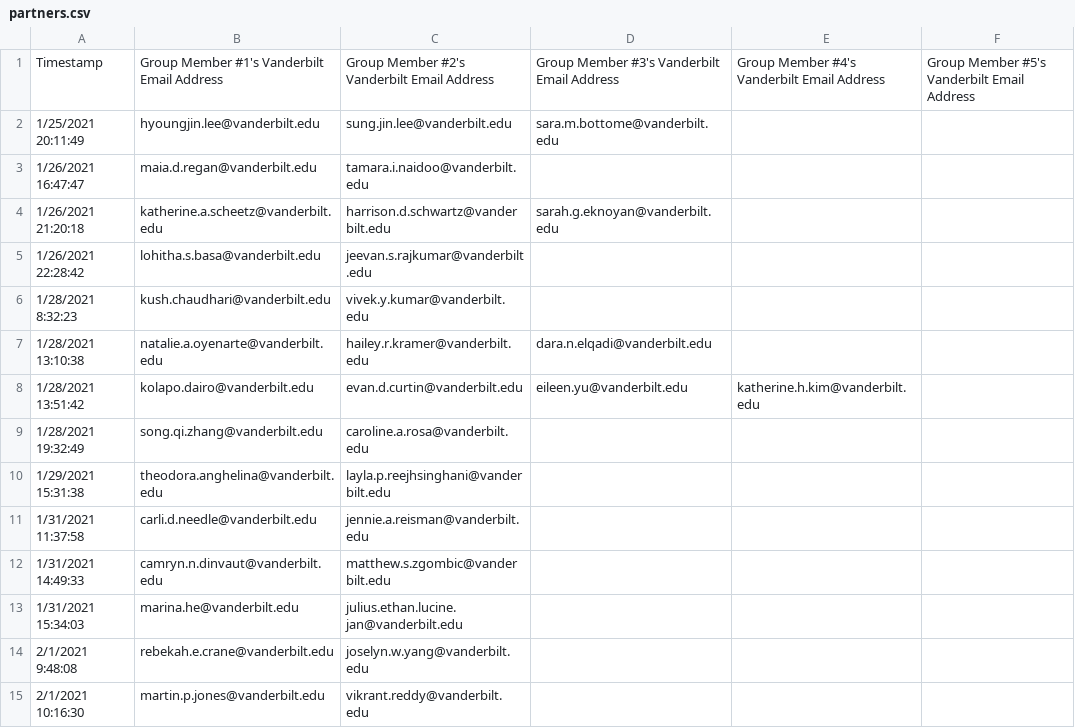
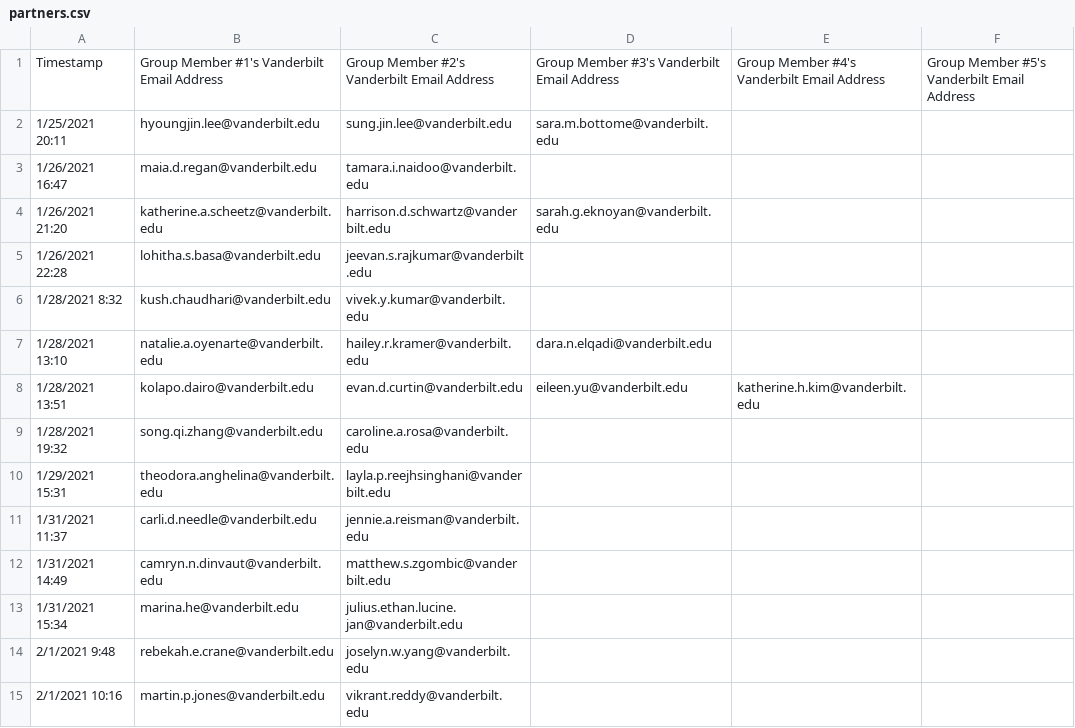
Before and after one commit to Vanderbilt-Student-Volunteers-Science/New_VSVS_Scheduler, a CSV file: data/partners.csv, drawn as a sheet; only a part is shown; the diff covers the shown part only.

```diff
--- a/data/partners.csv
+++ b/data/partners.csv
@@ -2,14 +2,14 @@ Timestamp         ,Group Member #1's Vanderbilt Email Address,Group Member #2's
-1/25/2021 20:11:49,hyoungjin.lee@vanderbilt.edu              ,sung.jin.lee@vanderbilt.edu               ,sara.m.bottome@vanderbilt.edu             ,                                           ,
-1/26/2021 16:47:47,maia.d.regan@vanderbilt.edu               ,tamara.i.naidoo@vanderbilt.edu            ,                                          ,                                           ,
-1/26/2021 21:20:18,katherine.a.scheetz@vanderbilt.edu        ,harrison.d.schwartz@vanderbilt.edu        ,sarah.g.eknoyan@vanderbilt.edu            ,                                           ,
-1/26/2021 22:28:42,lohitha.s.basa@vanderbilt.edu             ,jeevan.s.rajkumar@vanderbilt.edu          ,                                          ,                                           ,
-1/28/2021 8:32:23 ,kush.chaudhari@vanderbilt.edu             ,vivek.y.kumar@vanderbilt.edu              ,                                          ,                                           ,
-1/28/2021 13:10:38,natalie.a.oyenarte@vanderbilt.edu         ,hailey.r.kramer@vanderbilt.edu            ,dara.n.elqadi@vanderbilt.edu              ,                                           ,
-1/28/2021 13:51:42,kolapo.dairo@vanderbilt.edu               ,evan.d.curtin@vanderbilt.edu              ,eileen.yu@vanderbilt.edu                  ,katherine.h.kim@vanderbilt.edu             ,
-1/28/2021 19:32:49,song.qi.zhang@vanderbilt.edu              ,caroline.a.rosa@vanderbilt.edu            ,                                          ,                                           ,
-1/29/2021 15:31:38,theodora.anghelina@vanderbilt.edu         ,layla.p.reejhsinghani@vanderbilt.edu      ,                                          ,                                           ,
-1/31/2021 11:37:58,carli.d.needle@vanderbilt.edu             ,jennie.a.reisman@vanderbilt.edu           ,                                          ,                                           ,
-1/31/2021 14:49:33,camryn.n.dinvaut@vanderbilt.edu           ,matthew.s.zgombic@vanderbilt.edu          ,                                          ,                                           ,
-1/31/2021 15:34:03,marina.he@vanderbilt.edu                  ,julius.ethan.lucine.jan@vanderbilt.edu    ,                                          ,                                           ,
-2/1/2021 9:48:08  ,rebekah.e.crane@vanderbilt.edu            ,joselyn.w.yang@vanderbilt.edu             ,                                          ,                                           ,
-2/1/2021 10:16:30 ,martin.p.jones@vanderbilt.edu             ,vikrant.reddy@vanderbilt.edu              ,                                          ,                                           ,
+1/25/2021 20:11,hyoungjin.lee@vanderbilt.edu              ,sung.jin.lee@vanderbilt.edu               ,sara.m.bottome@vanderbilt.edu             ,                                           ,
+1/26/2021 16:47,maia.d.regan@vanderbilt.edu               ,tamara.i.naidoo@vanderbilt.edu            ,                                          ,                                           ,
+1/26/2021 21:20,katherine.a.scheetz@vanderbilt.edu        ,harrison.d.schwartz@vanderbilt.edu        ,sarah.g.eknoyan@vanderbilt.edu            ,                                           ,
+1/26/2021 22:28,lohitha.s.basa@vanderbilt.edu             ,jeevan.s.rajkumar@vanderbilt.edu          ,                                          ,                                           ,
+1/28/2021 8:32 ,kush.chaudhari@vanderbilt.edu             ,vivek.y.kumar@vanderbilt.edu              ,                                          ,                                           ,
+1/28/2021 13:10,natalie.a.oyenarte@vanderbilt.edu         ,hailey.r.kramer@vanderbilt.edu            ,dara.n.elqadi@vanderbilt.edu              ,                                           ,
+1/28/2021 13:51,kolapo.dairo@vanderbilt.edu               ,evan.d.curtin@vanderbilt.edu              ,eileen.yu@vanderbilt.edu                  ,katherine.h.kim@vanderbilt.edu             ,
+1/28/2021 19:32,song.qi.zhang@vanderbilt.edu              ,caroline.a.rosa@vanderbilt.edu            ,                                          ,                                           ,
+1/29/2021 15:31,theodora.anghelina@vanderbilt.edu         ,layla.p.reejhsinghani@vanderbilt.edu      ,                                          ,                                           ,
+1/31/2021 11:37,carli.d.needle@vanderbilt.edu             ,jennie.a.reisman@vanderbilt.edu           ,                                          ,                                           ,
+1/31/2021 14:49,camryn.n.dinvaut@vanderbilt.edu           ,matthew.s.zgombic@vanderbilt.edu          ,                                          ,                                           ,
+1/31/2021 15:34,marina.he@vanderbilt.edu                  ,julius.ethan.lucine.jan@vanderbilt.edu    ,                                          ,                                           ,
+2/1/2021 9:48  ,rebekah.e.crane@vanderbilt.edu            ,joselyn.w.yang@vanderbilt.edu             ,                                          ,                                           ,
+2/1/2021 10:16 ,martin.p.jones@vanderbilt.edu             ,vikrant.reddy@vanderbilt.edu              ,                                          ,                                           ,
```
Also changed, not shown: 91 edited cells elsewhere in this file, data/individuals.csv, 5 other files.
